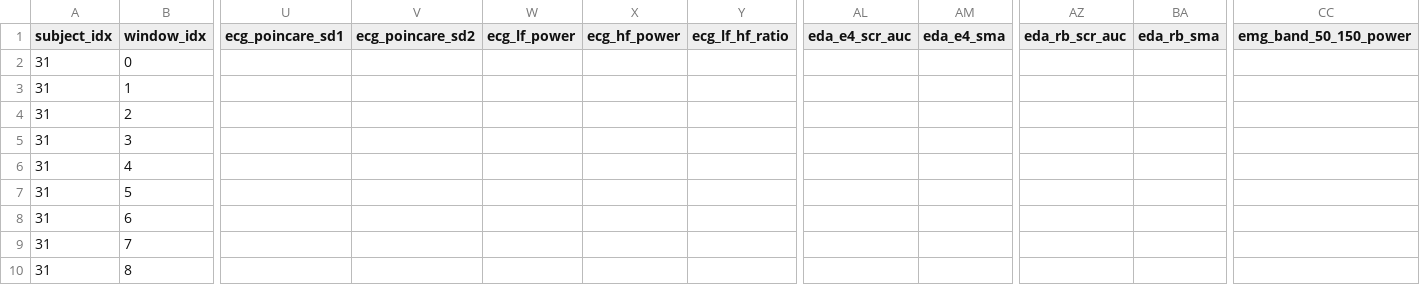
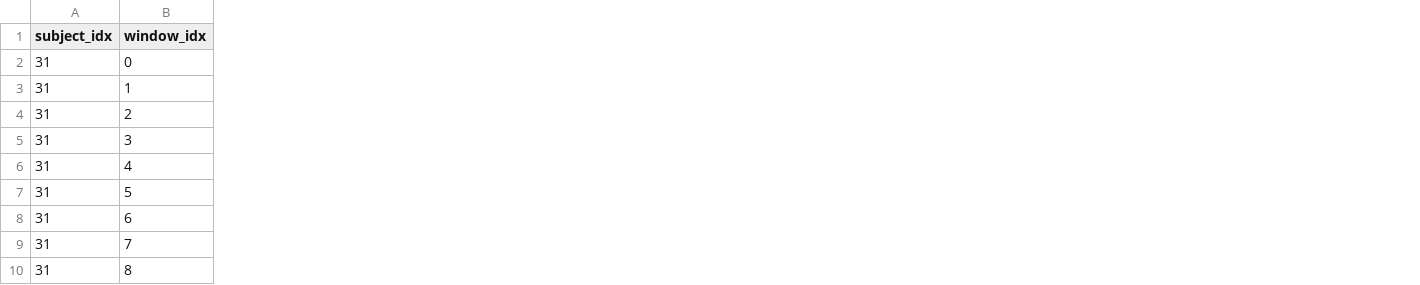
Before and after one commit to acobianiregui/Pain_estimation_model, a CSV file: Features/subject_31_features.csv, drawn as a sheet; only a part is shown, gaps mark what is left out; removed rows and columns are numbered as before the commit, all else as after; the diff covers the shown part only; the diff names each change by its address in the sheet, - before the commit and + after, or states it on an @@ line.

Commit message:
Updated to include all_subjects_features.csv

```diff
--- a/Features/subject_31_features.csv
+++ b/Features/subject_31_features.csv
-column U (ecg_poincare_sd1), empty
-column V (ecg_poincare_sd2), empty
-column W (ecg_lf_power), empty
-column X (ecg_hf_power), empty
-column Y (ecg_lf_hf_ratio), empty
-column AL (eda_e4_scr_auc), empty
-column AM (eda_e4_sma), empty
-column AZ (eda_rb_scr_auc), empty
-column BA (eda_rb_sma), empty
-column CC (emg_band_50_150_power), empty
```
Also changed, not shown: 2 added columns and 1 removed column elsewhere in this file, Features/subject_01_features.csv, Features/subject_10_features.csv, 49 other files.
